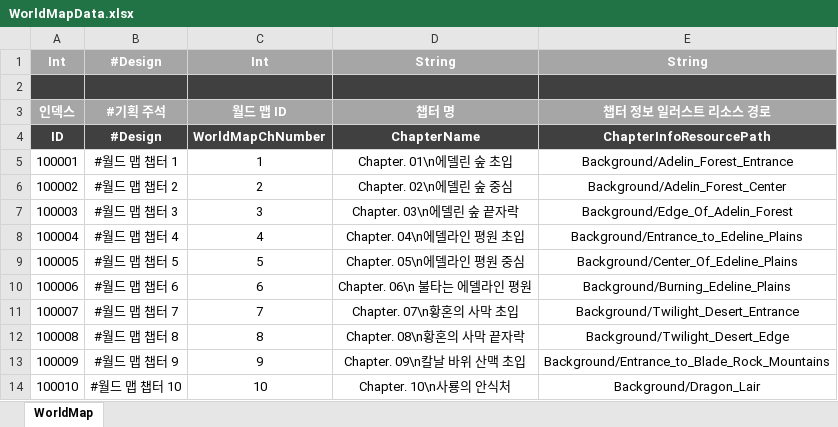
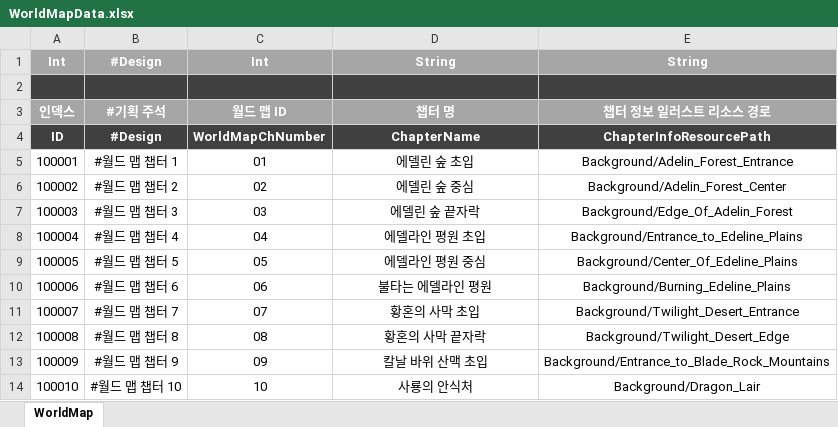
Before and after one commit to stayr8/Chain_Of_Heroes, an Excel workbook: Chain.of.Heroes/Tools/done/WorldMapData.xlsx, sheet WorldMap, drawn as a sheet; values as stored, in another font and other column widths than the file's, no borders; the diff names each change by its address in the sheet, - before the commit and + after, or states it on an @@ line.

```diff
--- a/Chain.of.Heroes/Tools/done/WorldMapData.xlsx (sheet WorldMap)
+++ b/Chain.of.Heroes/Tools/done/WorldMapData.xlsx (sheet WorldMap)
-C5: 1
+C5: 01
-D5: Chapter. 01\n에델린 숲 초입
+D5: 에델린 숲 초입
-C6: 2
+C6: 02
-D6: Chapter. 02\n에델린 숲 중심
+D6: 에델린 숲 중심
-C7: 3
+C7: 03
-D7: Chapter. 03\n에델린 숲 끝자락
+D7: 에델린 숲 끝자락
-C8: 4
+C8: 04
-D8: Chapter. 04\n에델라인 평원 초입
+D8: 에델라인 평원 초입
-C9: 5
+C9: 05
-D9: Chapter. 05\n에델라인 평원 중심
+D9: 에델라인 평원 중심
-C10: 6
+C10: 06
-D10: Chapter. 06\n 불타는 에델라인 평원
+D10: 불타는 에델라인 평원
-C11: 7
+C11: 07
-D11: Chapter. 07\n황혼의 사막 초입
+D11: 황혼의 사막 초입
-C12: 8
+C12: 08
-D12: Chapter. 08\n황혼의 사막 끝자락
+D12: 황혼의 사막 끝자락
-C13: 9
+C13: 09
-D13: Chapter. 09\n칼날 바위 산맥 초입
+D13: 칼날 바위 산맥 초입
-D14: Chapter. 10\n사룡의 안식처
+D14: 사룡의 안식처
```
Also changed, not shown: Chain.of.Heroes/Tools/done/SpeechBubble.xlsx, 11 other files.
